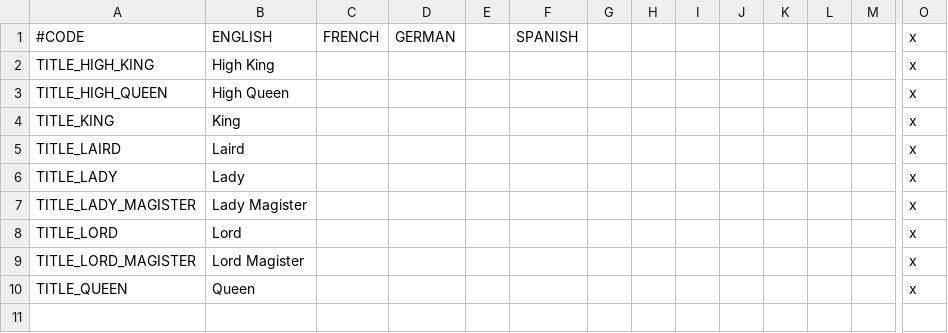
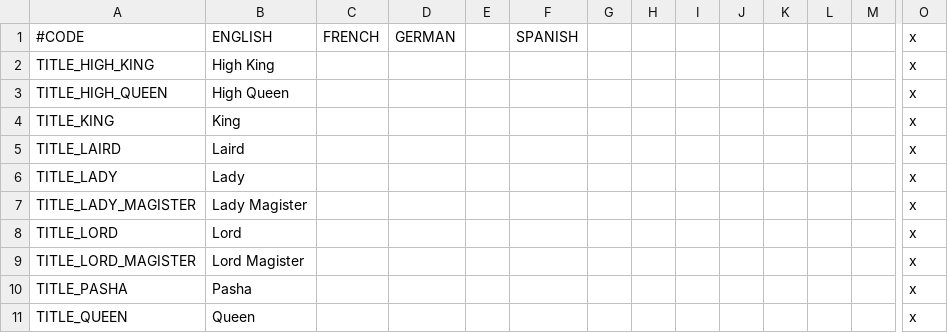
Before and after one commit to chriscohen/ck2-forgottenkings, a CSV file: ForgottenRealms/localisation/00_Titles.csv, drawn as a sheet; only a part is shown, gaps mark what is left out; rows hold the shown columns only; the diff names each change by its address in the sheet, - before the commit and + after, or states it on an @@ line.

Commit message:
Added basic titles for Kingdom of Calimshan.

```diff
--- a/ForgottenRealms/localisation/00_Titles.csv
+++ b/ForgottenRealms/localisation/00_Titles.csv
+row 10: TITLE_PASHA | Pasha |  |  |  |  |  |  |  |  |  |  |  | x
```
Also changed, not shown: 32 other files.
